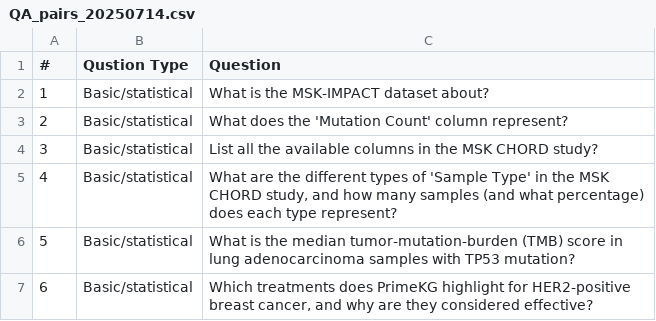
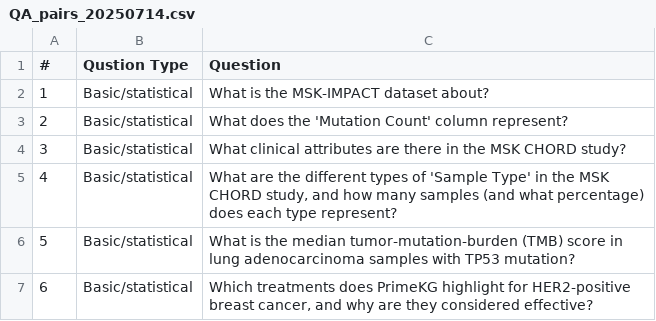
Before and after one commit to cBioPortal/cbioportal-mcp-qa, a CSV file: input/QA_pairs_20250714.csv, drawn as a sheet; only a part is shown.

Commit message:
add updated 4 question, incorrect 5 answer

```diff
--- a/input/QA_pairs_20250714.csv
+++ b/input/QA_pairs_20250714.csv
@@ -3,3 +3,3 @@
 2,Basic/statistical,What does the 'Mutation Count' column represent?
-3,Basic/statistical,List all the available columns in the MSK CHORD study?
+3,Basic/statistical,What clinical attributes are there in the MSK CHORD study?
 4,Basic/statistical,"What are the different types of 'Sample Type' in the MSK CHORD study, and how many samples (and what percentage) does each type represent?"
```
Also changed, not shown: 4 other files.
